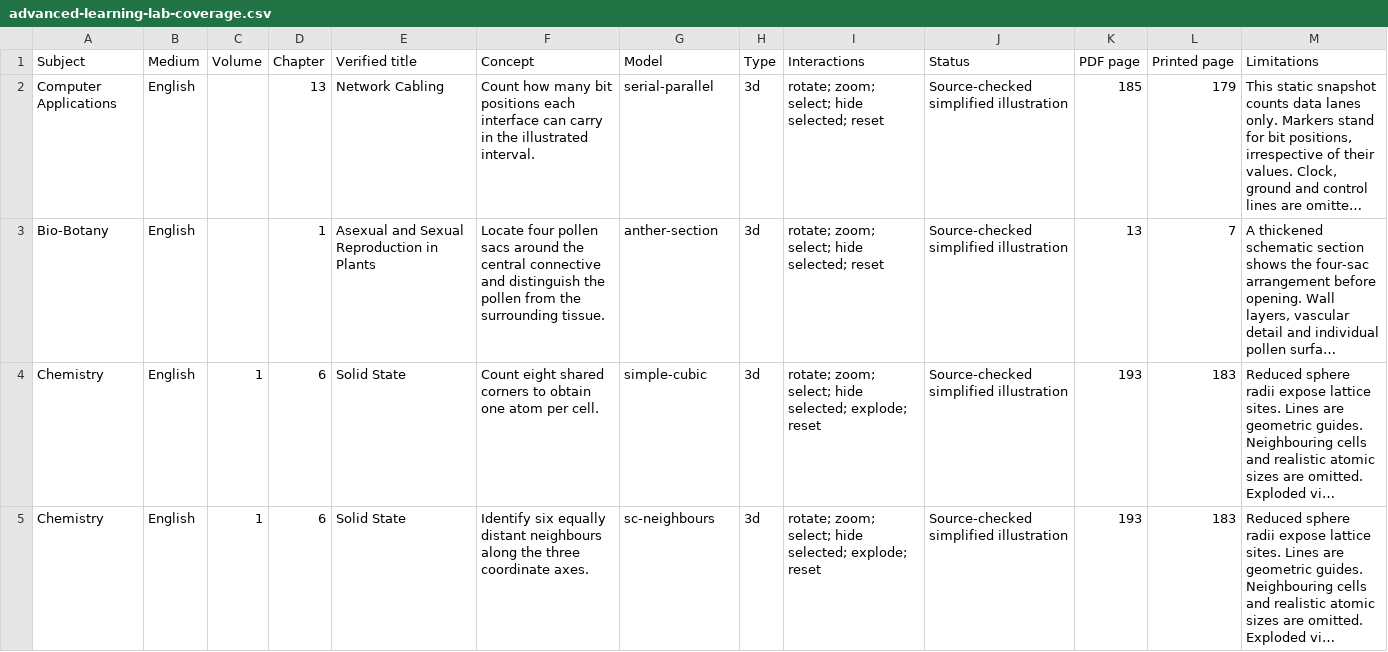
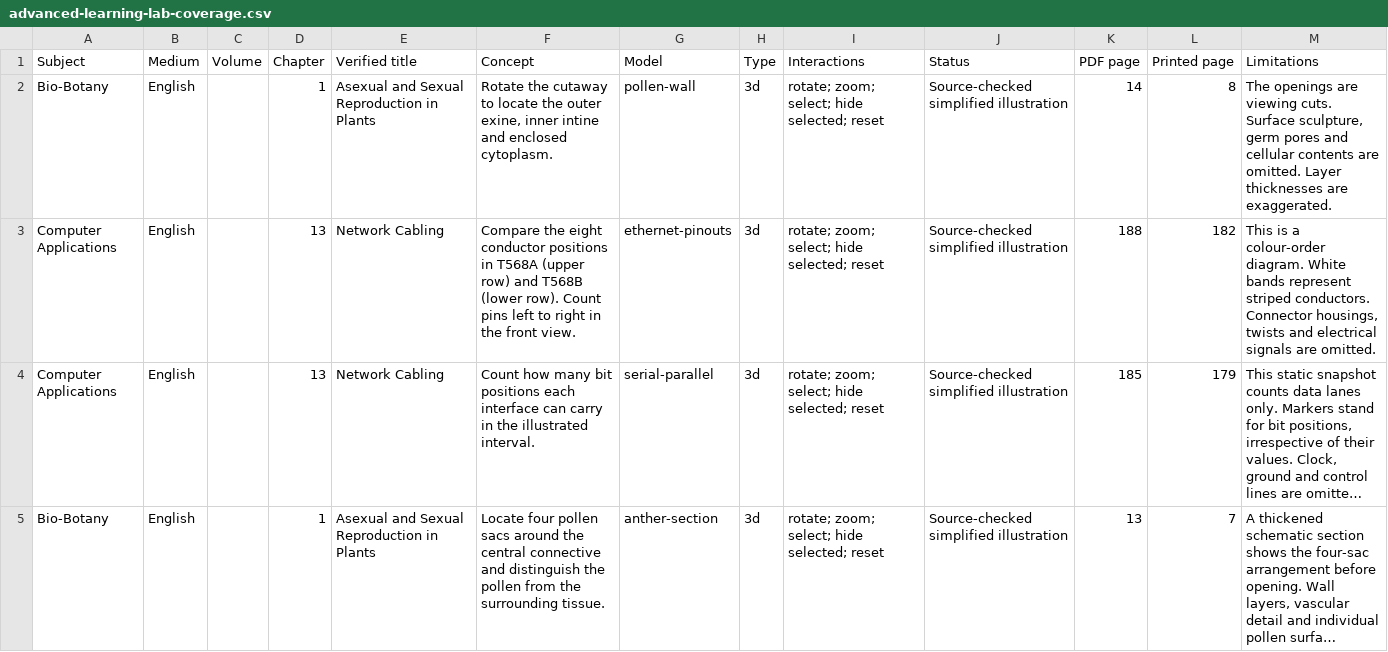
Before and after one commit to devanand2008/avs-12th-student-hub, a CSV file: docs/advanced-learning-lab-coverage.csv, drawn as a sheet; only a part is shown; the shorter side is filled out with more unchanged rows; long unchanged cells end in …; the diff names each change by its address in the sheet, - before the commit and + after, or states it on an @@ line.

Commit message:
Feature three Golden PDFs and add pollen wall and wiring models

```diff
--- a/docs/advanced-learning-lab-coverage.csv
+++ b/docs/advanced-learning-lab-coverage.csv
+row 2: Bio-Botany | English |  | 1 | Asexual and Sexual Reproduction in Plants | Rotate the cutaway to locate the outer exine, inner intine and enclosed cytoplasm. | pollen-wall | 3d | rotate; zoom; select; hide selected; reset | Source-checked simplified illustration | 14 | 8 | The openings are viewing cuts. Surface sculpture, germ pores and cellular contents are omitted. Layer thicknesses are exaggerated.
+row 3: Computer Applications | English |  | 13 | Network Cabling | Compare the eight conductor positions in T568A (upper row) and T568B (lower row). Count pins left to right in the front view. | ethernet-pinouts | 3d | rotate; zoom; select; hide selected; reset | Source-checked simplified illustration | 188 | 182 | This is a colour-order diagram. White bands represent striped conductors. Connector housings, twists and electrical signals are omitted.
```
Also changed, not shown: 9 other files.
